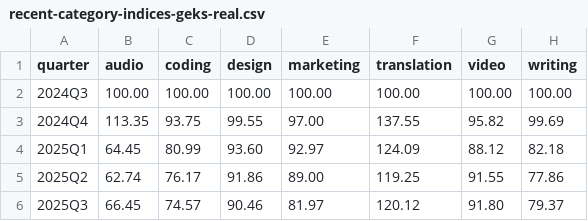
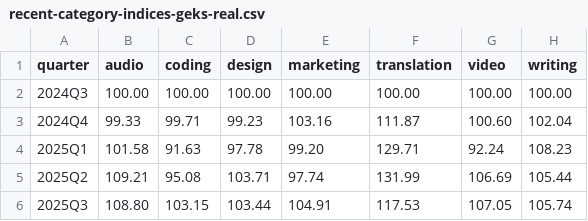
Before and after one commit to AISmithLab/IntelligencePriceIndex, a CSV file: data/pilot/recent-category-indices-geks-real.csv, drawn as a sheet; only a part is shown; the diff covers the shown part only.

```diff
--- a/data/pilot/recent-category-indices-geks-real.csv
+++ b/data/pilot/recent-category-indices-geks-real.csv
@@ -2,5 +2,5 @@ quarter,audio,coding,design,marketing,translation,video,writing
 2024Q3,100.00,100.00,100.00,100.00,100.00,100.00,100.00
-2024Q4,113.35,93.75,99.55,97.00,137.55,95.82,99.69
-2025Q1,64.45,80.99,93.60,92.97,124.09,88.12,82.18
-2025Q2,62.74,76.17,91.86,89.00,119.25,91.55,77.86
-2025Q3,66.45,74.57,90.46,81.97,120.12,91.80,79.37
+2024Q4,99.33,99.71,99.23,103.16,111.87,100.60,102.04
+2025Q1,101.58,91.63,97.78,99.20,129.71,92.24,108.23
+2025Q2,109.21,95.08,103.71,97.74,131.99,106.69,105.44
+2025Q3,108.80,103.15,103.44,104.91,117.53,107.05,105.74
```
Also changed, not shown: 14 edited cells elsewhere in this file, data/pilot/recent-category-indices-geks-se.csv, data/pilot/recent-category-indices-geks.csv, 21 other files.
